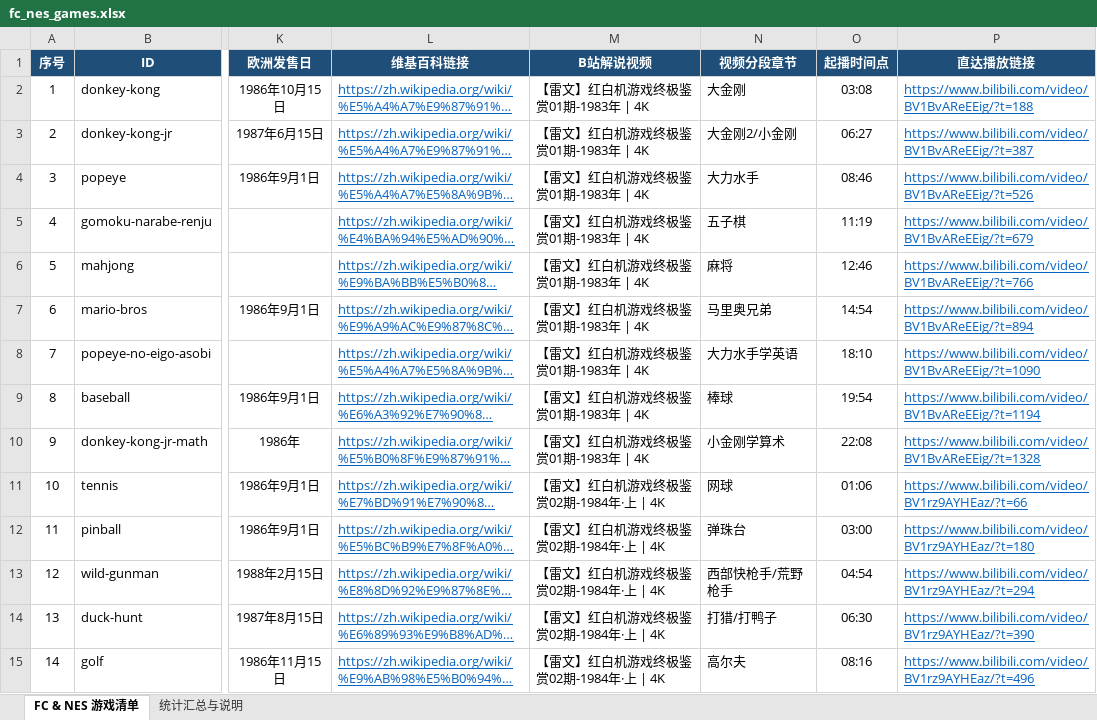
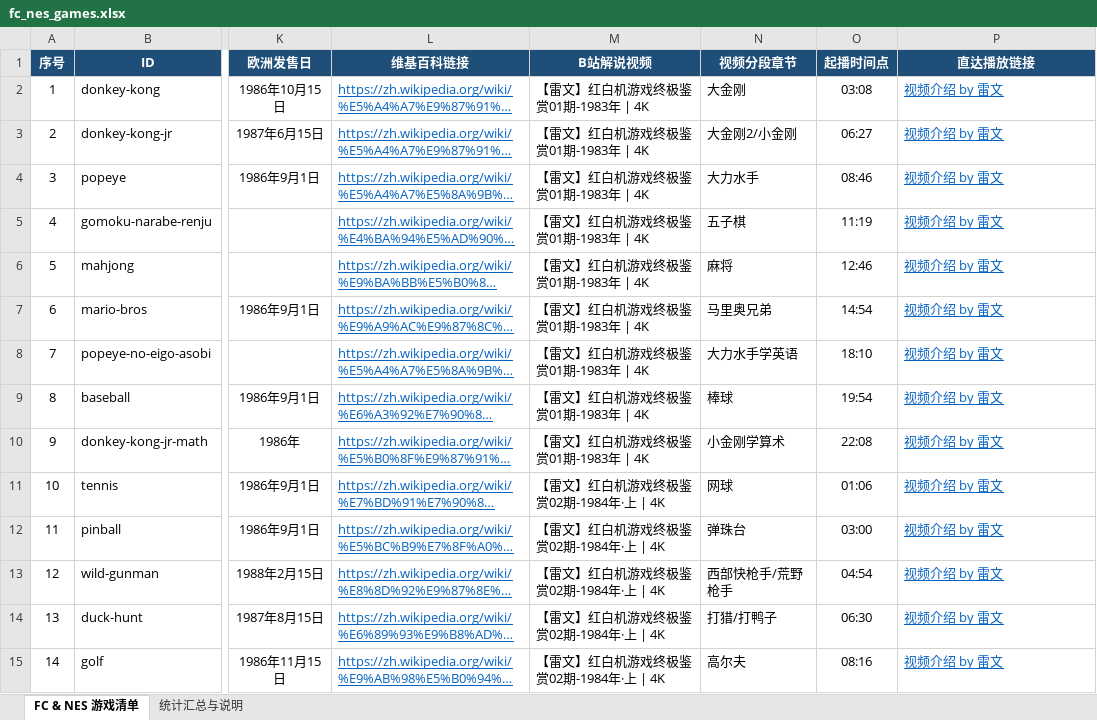
Before and after one commit to digiprospector/emu-rom-info, an Excel workbook: data/fc_nes_games.xlsx, sheet FC & NES 游戏清单, drawn as a sheet; only a part is shown, gaps mark what is left out; long unchanged cells end in …; values as stored, in another font and other column widths than the file's, no borders; the diff covers the shown part only; the diff names each change by its address in the sheet, - before the commit and + after, or states it on an @@ line.

Commit message:
feat(ui): 优化视频链接文案为“视频介绍 by 雷文”并精简页面表格列
- 视频文案优化：页面表格、海报卡片、详情弹窗与 Excel 导出的视频链接文本统一优化为“视频介绍 by 雷文”
- 页面表格精简：移除密集表格中的“跨区属性”列，释放列宽使双行子格子展示更舒展
- 质量断言：更新 fetch_fc_nes.py 中的断言校验，重新编译 data/fc_nes_games.html 与 data/fc_nes_games.xlsx

```diff
--- a/data/fc_nes_games.xlsx (sheet FC & NES 游戏清单)
+++ b/data/fc_nes_games.xlsx (sheet FC & NES 游戏清单)
-P2 (直达播放链接): https://www.bilibili.com/video/BV1BvAReEEig/?t=188
+P2 (直达播放链接): 视频介绍 by 雷文
-P3 (直达播放链接): https://www.bilibili.com/video/BV1BvAReEEig/?t=387
+P3 (直达播放链接): 视频介绍 by 雷文
-P4 (直达播放链接): https://www.bilibili.com/video/BV1BvAReEEig/?t=526
+P4 (直达播放链接): 视频介绍 by 雷文
-P5 (直达播放链接): https://www.bilibili.com/video/BV1BvAReEEig/?t=679
+P5 (直达播放链接): 视频介绍 by 雷文
-P6 (直达播放链接): https://www.bilibili.com/video/BV1BvAReEEig/?t=766
+P6 (直达播放链接): 视频介绍 by 雷文
-P7 (直达播放链接): https://www.bilibili.com/video/BV1BvAReEEig/?t=894
+P7 (直达播放链接): 视频介绍 by 雷文
-P8 (直达播放链接): https://www.bilibili.com/video/BV1BvAReEEig/?t=1090
+P8 (直达播放链接): 视频介绍 by 雷文
-P9 (直达播放链接): https://www.bilibili.com/video/BV1BvAReEEig/?t=1194
+P9 (直达播放链接): 视频介绍 by 雷文
-P10 (直达播放链接): https://www.bilibili.com/video/BV1BvAReEEig/?t=1328
+P10 (直达播放链接): 视频介绍 by 雷文
-P11 (直达播放链接): https://www.bilibili.com/video/BV1rz9AYHEaz/?t=66
+P11 (直达播放链接): 视频介绍 by 雷文
-P12 (直达播放链接): https://www.bilibili.com/video/BV1rz9AYHEaz/?t=180
+P12 (直达播放链接): 视频介绍 by 雷文
-P13 (直达播放链接): https://www.bilibili.com/video/BV1rz9AYHEaz/?t=294
+P13 (直达播放链接): 视频介绍 by 雷文
-P14 (直达播放链接): https://www.bilibili.com/video/BV1rz9AYHEaz/?t=390
+P14 (直达播放链接): 视频介绍 by 雷文
-P15 (直达播放链接): https://www.bilibili.com/video/BV1rz9AYHEaz/?t=496
+P15 (直达播放链接): 视频介绍 by 雷文
```
Also changed, not shown: 832 edited cells elsewhere in this sheet, 2 other files.
